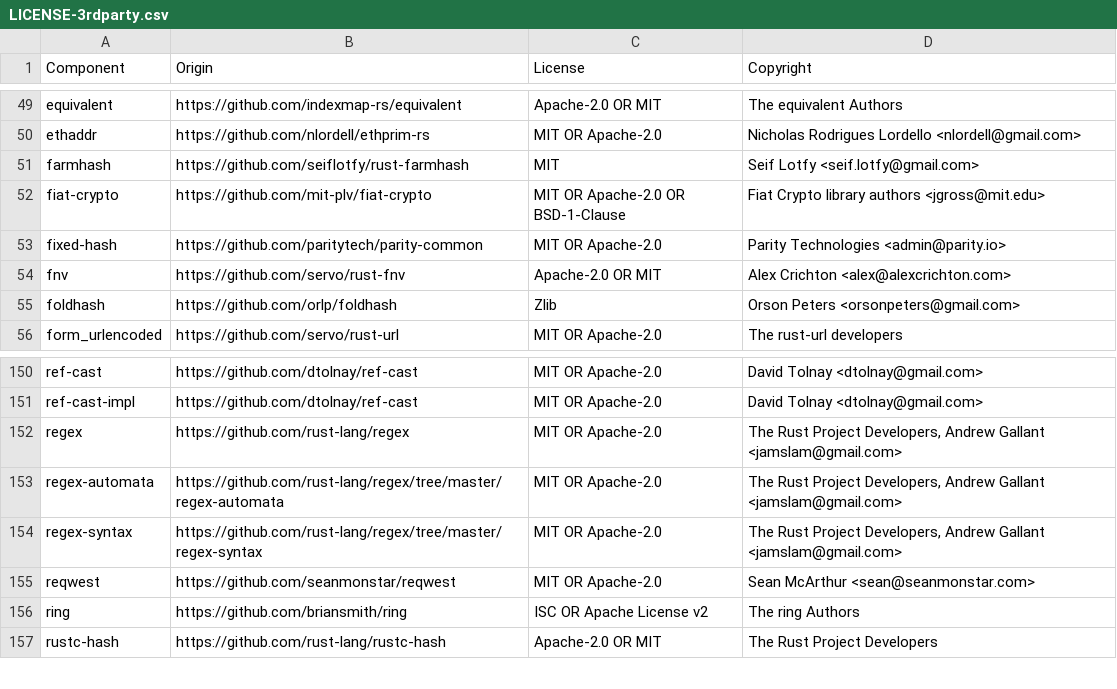
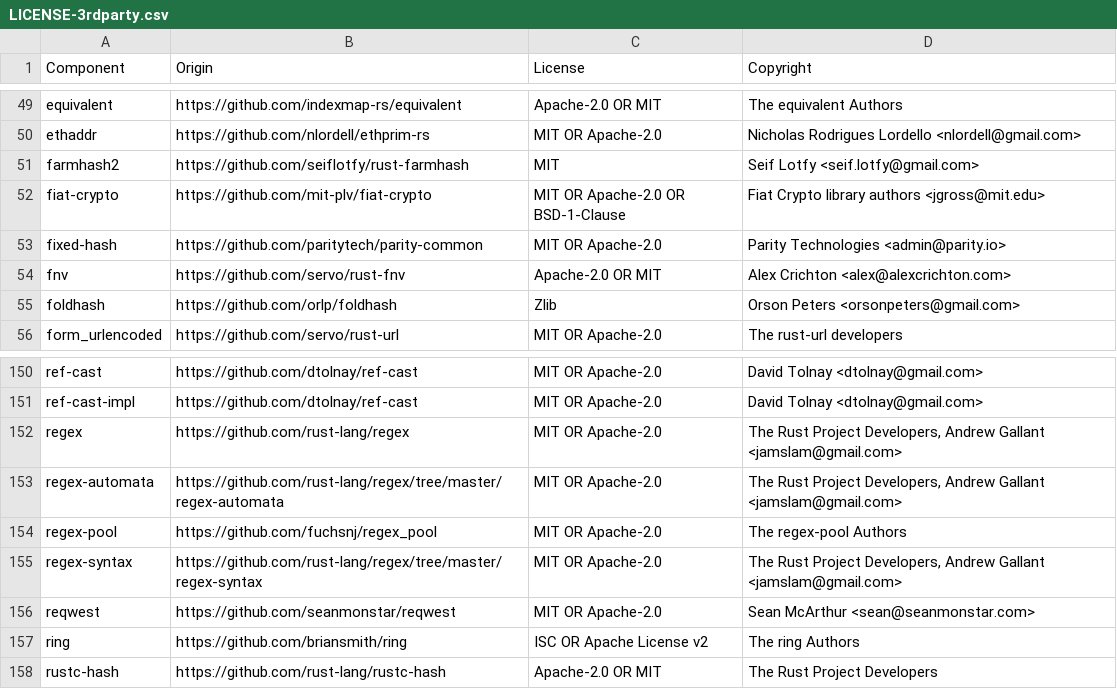
Before and after one commit to DataDog/dd-sensitive-data-scanner, a CSV file: LICENSE-3rdparty.csv, drawn as a sheet; only a part is shown, gaps mark what is left out.

```diff
--- a/LICENSE-3rdparty.csv
+++ b/LICENSE-3rdparty.csv
@@ -50,3 +50,3 @@ equivalent,https://github.com/indexmap-rs/equivalent,Apache-2.0 OR MIT,The equiv
 ethaddr,https://github.com/nlordell/ethprim-rs,MIT OR Apache-2.0,Nicholas Rodrigues Lordello <nlordell@gmail.com>
-farmhash,https://github.com/seiflotfy/rust-farmhash,MIT,Seif Lotfy <seif.lotfy@gmail.com>
+farmhash2,https://github.com/seiflotfy/rust-farmhash,MIT,Seif Lotfy <seif.lotfy@gmail.com>
 fiat-crypto,https://github.com/mit-plv/fiat-crypto,MIT OR Apache-2.0 OR BSD-1-Clause,Fiat Crypto library authors <jgross@mit.edu>
@@ -153,2 +153,3 @@ regex,https://github.com/rust-lang/regex,MIT OR Apache-2.0,"The Rust Project Dev
 regex-automata,https://github.com/rust-lang/regex/tree/master/regex-automata,MIT OR Apache-2.0,"The Rust Project Developers, Andrew Gallant <jamslam@gmail.com>"
+regex-pool,https://github.com/fuchsnj/regex_pool,MIT OR Apache-2.0,The regex-pool Authors
 regex-syntax,https://github.com/rust-lang/regex/tree/master/regex-syntax,MIT OR Apache-2.0,"The Rust Project Developers, Andrew Gallant <jamslam@gmail.com>"
```
Also changed, not shown: 6 other files.
